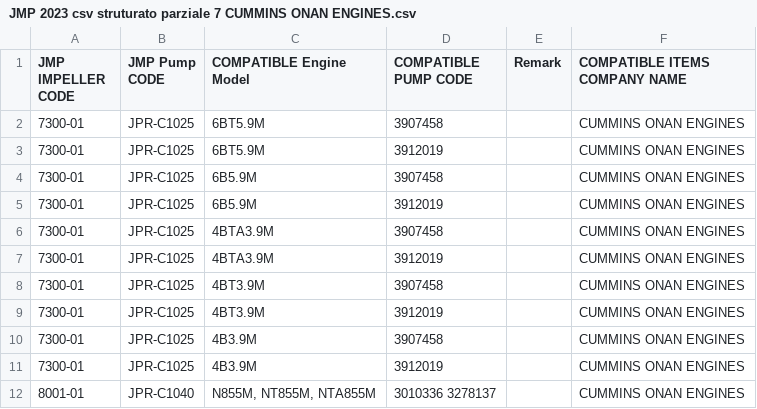
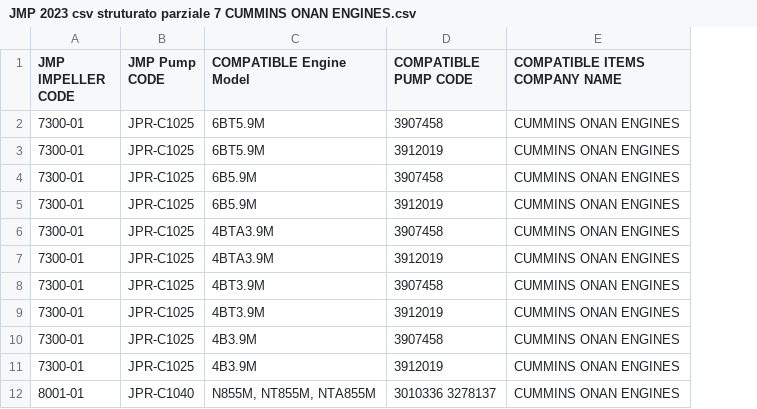
Before and after one commit to Alemusica/CSVer, a CSV file: JMP 2023 csv struturato parziale 7 CUMMINS ONAN ENGINES.csv, drawn as a sheet; only a part is shown; the diff names each change by its address in the sheet, - before the commit and + after, or states it on an @@ line.

Commit message:
Update JMP 2023 csv struturato parziale 7 CUMMINS ONAN ENGINES.csv via CSV Cleaner Pro

```diff
--- a/JMP 2023 csv struturato parziale 7 CUMMINS ONAN ENGINES.csv
+++ b/JMP 2023 csv struturato parziale 7 CUMMINS ONAN ENGINES.csv
-column E (Remark), empty
```
